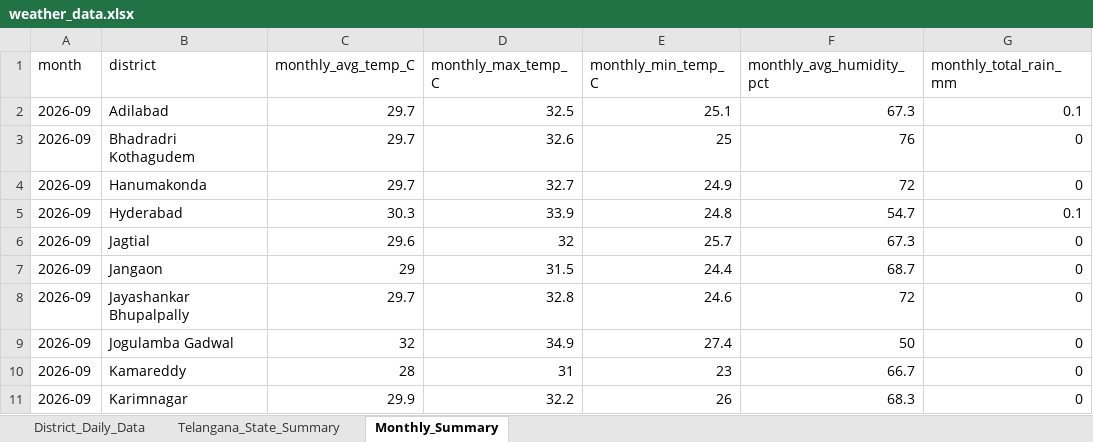
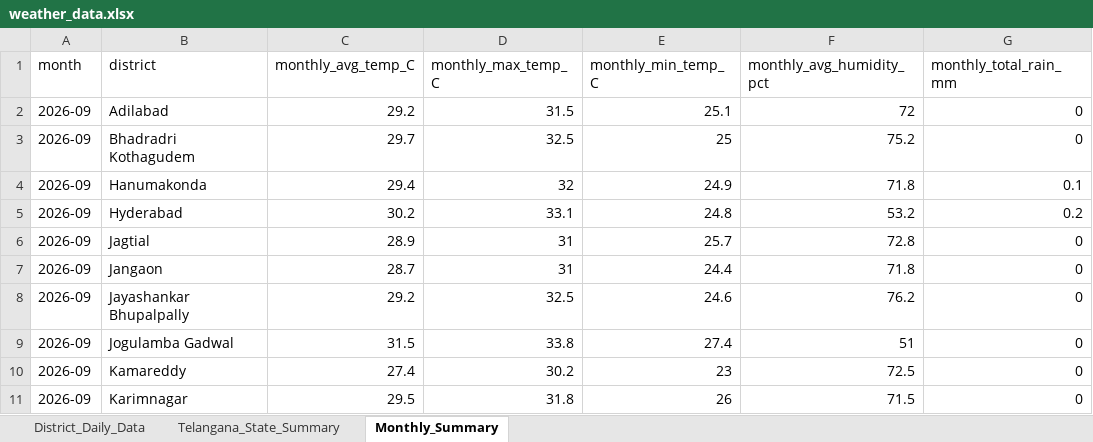
Before and after one commit to molakasohan/weather-analytics, an Excel workbook: data/weather_data.xlsx, sheet Monthly_Summary, drawn as a sheet; only a part is shown; values as stored, in another font and other column widths than the file's, no borders; the diff covers the shown part only; the diff names each change by its address in the sheet, - before the commit and + after, or states it on an @@ line.

```diff
--- a/data/weather_data.xlsx (sheet Monthly_Summary)
+++ b/data/weather_data.xlsx (sheet Monthly_Summary)
-C2 (monthly_avg_temp_C): 29.7
+C2 (monthly_avg_temp_C): 29.2
-D2 (monthly_max_temp_C): 32.5
+D2 (monthly_max_temp_C): 31.5
-F2 (monthly_avg_humidity_pct): 67.3
+F2 (monthly_avg_humidity_pct): 72
-G2 (monthly_total_rain_mm): 0.1
+G2 (monthly_total_rain_mm): 0
-D3 (monthly_max_temp_C): 32.6
+D3 (monthly_max_temp_C): 32.5
-F3 (monthly_avg_humidity_pct): 76
+F3 (monthly_avg_humidity_pct): 75.2
-C4 (monthly_avg_temp_C): 29.7
+C4 (monthly_avg_temp_C): 29.4
-D4 (monthly_max_temp_C): 32.7
+D4 (monthly_max_temp_C): 32
-F4 (monthly_avg_humidity_pct): 72
+F4 (monthly_avg_humidity_pct): 71.8
-G4 (monthly_total_rain_mm): 0
+G4 (monthly_total_rain_mm): 0.1
-C5 (monthly_avg_temp_C): 30.3
+C5 (monthly_avg_temp_C): 30.2
-D5 (monthly_max_temp_C): 33.9
+D5 (monthly_max_temp_C): 33.1
-F5 (monthly_avg_humidity_pct): 54.7
+F5 (monthly_avg_humidity_pct): 53.2
-G5 (monthly_total_rain_mm): 0.1
+G5 (monthly_total_rain_mm): 0.2
-C6 (monthly_avg_temp_C): 29.6
+C6 (monthly_avg_temp_C): 28.9
-D6 (monthly_max_temp_C): 32
+D6 (monthly_max_temp_C): 31
-F6 (monthly_avg_humidity_pct): 67.3
+F6 (monthly_avg_humidity_pct): 72.8
-C7 (monthly_avg_temp_C): 29
+C7 (monthly_avg_temp_C): 28.7
-D7 (monthly_max_temp_C): 31.5
+D7 (monthly_max_temp_C): 31
-F7 (monthly_avg_humidity_pct): 68.7
+F7 (monthly_avg_humidity_pct): 71.8
-C8 (monthly_avg_temp_C): 29.7
+C8 (monthly_avg_temp_C): 29.2
-D8 (monthly_max_temp_C): 32.8
+D8 (monthly_max_temp_C): 32.5
-F8 (monthly_avg_humidity_pct): 72
+F8 (monthly_avg_humidity_pct): 76.2
-C9 (monthly_avg_temp_C): 32
+C9 (monthly_avg_temp_C): 31.5
-D9 (monthly_max_temp_C): 34.9
+D9 (monthly_max_temp_C): 33.8
-F9 (monthly_avg_humidity_pct): 50
+F9 (monthly_avg_humidity_pct): 51
-C10 (monthly_avg_temp_C): 28
+C10 (monthly_avg_temp_C): 27.4
-D10 (monthly_max_temp_C): 31
+D10 (monthly_max_temp_C): 30.2
-F10 (monthly_avg_humidity_pct): 66.7
+F10 (monthly_avg_humidity_pct): 72.5
-C11 (monthly_avg_temp_C): 29.9
+C11 (monthly_avg_temp_C): 29.5
-D11 (monthly_max_temp_C): 32.2
+D11 (monthly_max_temp_C): 31.8
-F11 (monthly_avg_humidity_pct): 68.3
+F11 (monthly_avg_humidity_pct): 71.5
```
Also changed, not shown: 72 edited cells elsewhere in this sheet, sheet District_Daily_Data, sheet Telangana_State_Summary, 4 other files.
